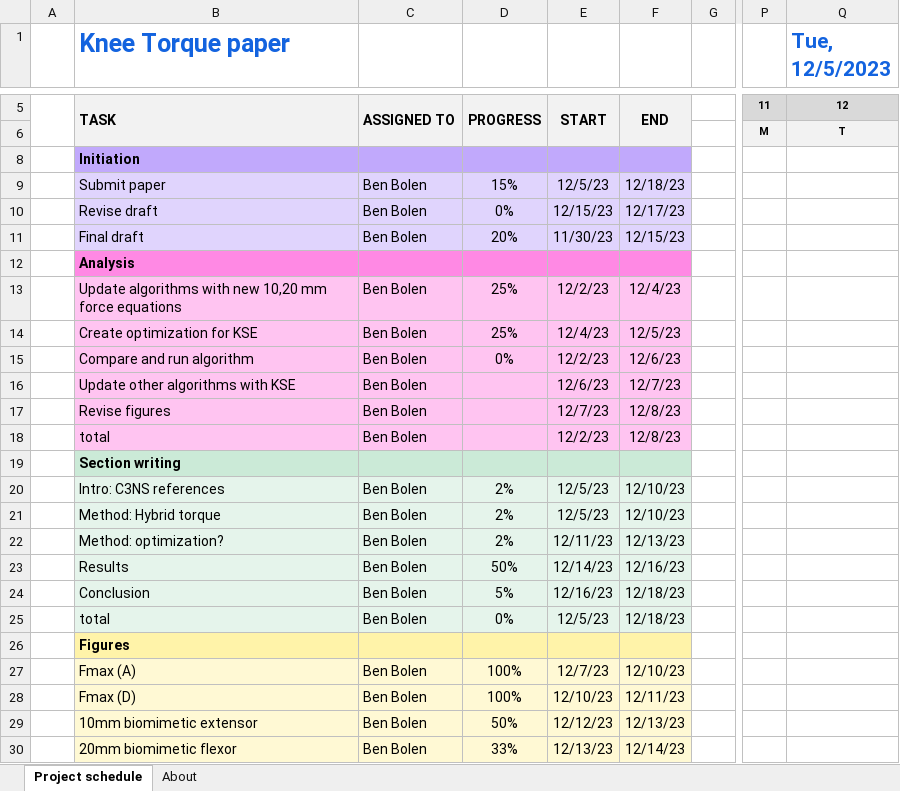
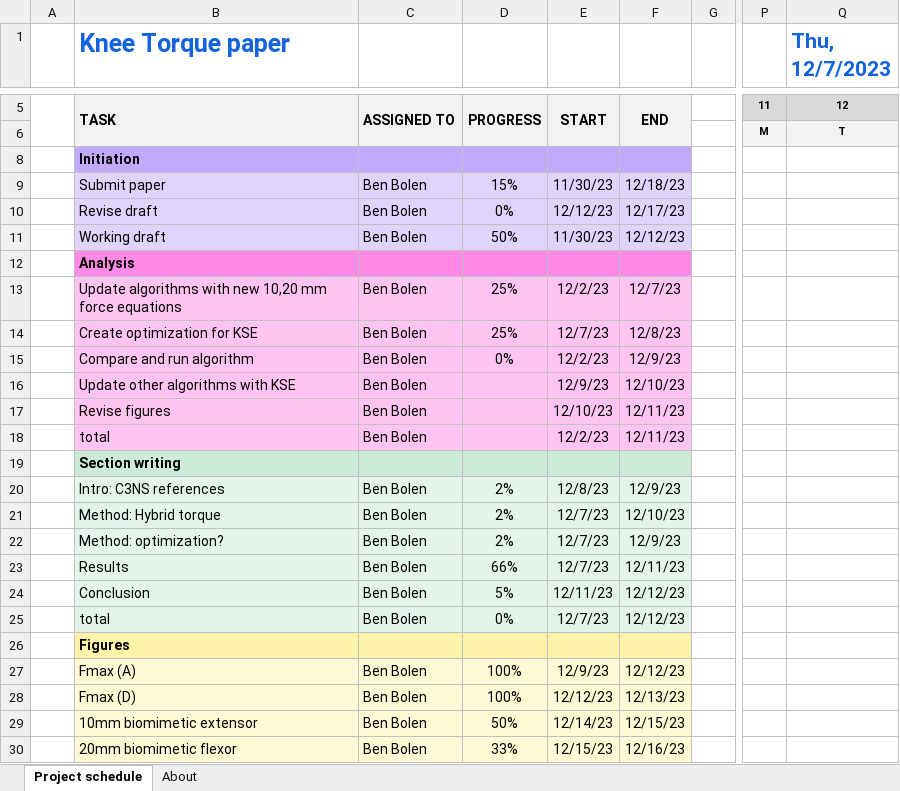
Before and after one commit to Agile-and-Adaptive-Robotics/Bipedal_Robot, an Excel workbook: Documentation/Reports and Papers/Knee_Torque_Test/Paper Gantt chart.xlsx, sheet Project schedule, drawn as a sheet; only a part is shown, gaps mark what is left out; values as stored, in another font and other column widths than the file's, no borders; conditional formats not drawn; the diff covers the shown part only; the diff names each change by its address in the sheet, - before the commit and + after, or states it on an @@ line.

Commit message:
Created Fmax20 script
Also updated Gantt chart.

```diff
--- a/Documentation/Reports and Papers/Knee_Torque_Test/Paper Gantt chart.xlsx (sheet Project schedule)
+++ b/Documentation/Reports and Papers/Knee_Torque_Test/Paper Gantt chart.xlsx (sheet Project schedule)
-Q1: Tue, 12/5/2023
+Q1: Thu, 12/7/2023
-E9: 12/5/23
+E9: 11/30/23
-E10: 12/15/23
+E10: 12/12/23
-B11 (Knee Torque paper): Final draft
+B11 (Knee Torque paper): Working draft
-D11: 20%
+D11: 50%
-F11: 12/15/23
+F11: 12/12/23
-F13: 12/4/23
+F13: 12/7/23
-E14: 12/4/23
+E14: 12/7/23
-F14: 12/5/23
+F14: 12/8/23
-F15: 12/6/23
+F15: 12/9/23
-E16: 12/6/23
+E16: 12/9/23
-F16: 12/7/23
+F16: 12/10/23
-E17: 12/7/23
+E17: 12/10/23
-F17:F18: 12/8/23
+F17:F18: 12/11/23
-E20: 12/5/23
+E20: 12/8/23
-F20: 12/10/23
+F20: 12/9/23
-E21: 12/5/23
+E21: 12/7/23
-E22: 12/11/23
+E22: 12/7/23
-F22: 12/13/23
+F22: 12/9/23
-D23: 50%
+D23: 66%
-E23: 12/14/23
+E23: 12/7/23
-F23: 12/16/23
+F23: 12/11/23
-E24: 12/16/23
+E24: 12/11/23
-F24:F25: 12/18/23
+F24:F25: 12/12/23
-E25: 12/5/23
+E25: 12/7/23
-E27: 12/7/23
+E27: 12/9/23
-F27: 12/10/23
+F27: 12/12/23
-E28: 12/10/23
+E28: 12/12/23
-F28: 12/11/23
+F28: 12/13/23
-E29: 12/12/23
+E29: 12/14/23
-F29: 12/13/23
+F29: 12/15/23
-E30: 12/13/23
+E30: 12/15/23
-F30: 12/14/23
+F30: 12/16/23
```
Also changed, not shown: 2 edited cells elsewhere in this sheet, formulas that keep their value, hidden cells, 1 other file.
